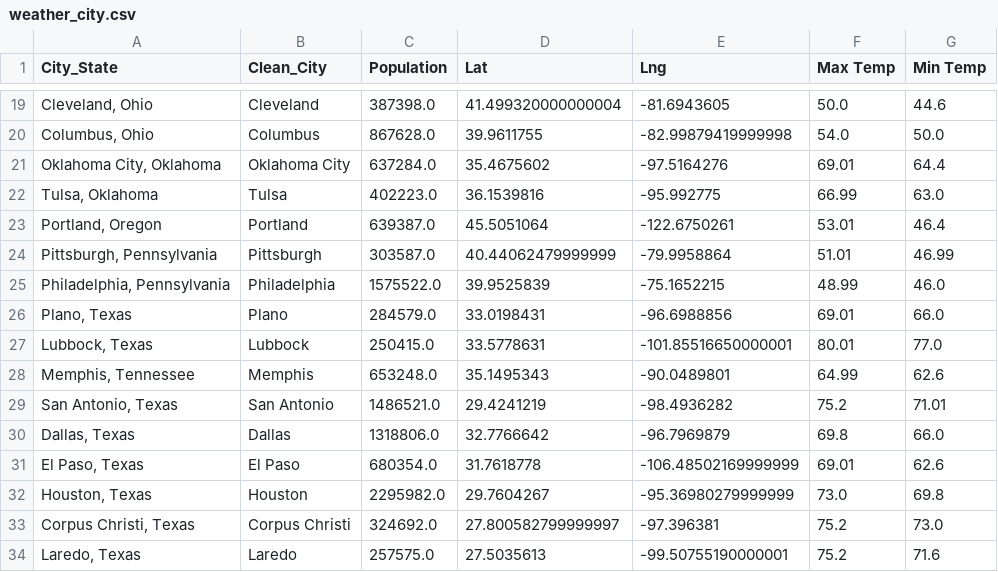
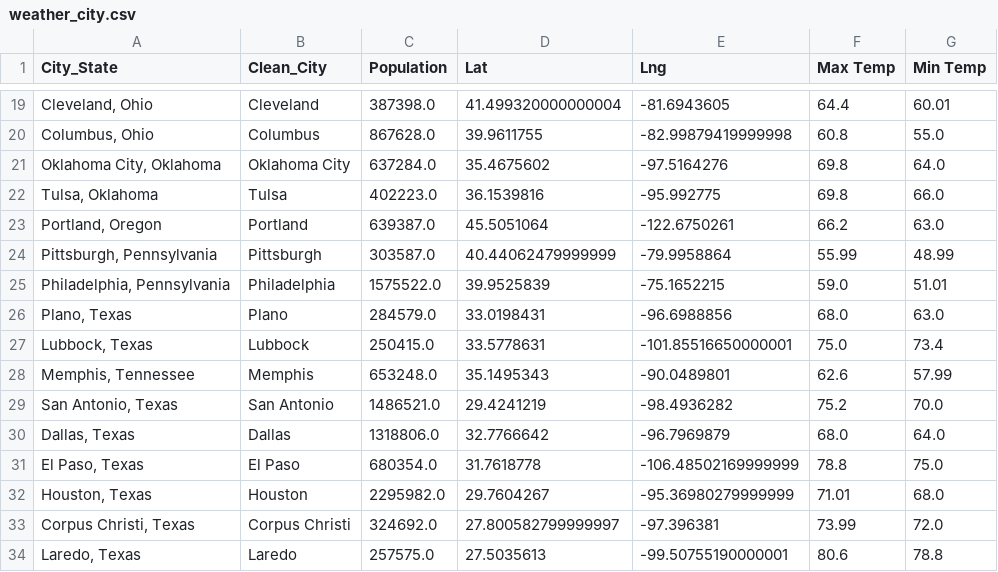
Before and after one commit to MrBadinger/Top_Cities_To_Own_Electric_Car, a CSV file: Resources/weather_city.csv, drawn as a sheet; only a part is shown, gaps mark what is left out; the diff covers the shown part only.

```diff
--- a/Resources/weather_city.csv
+++ b/Resources/weather_city.csv
@@ -19,16 +19,16 @@ City_State,Clean_City,Population,Lat,Lng,Max Temp,Min Temp
-"Cleveland, Ohio",Cleveland,387398.0,41.499320000000004,-81.6943605,50.0,44.6
-"Columbus, Ohio",Columbus,867628.0,39.9611755,-82.99879419999998,54.0,50.0
-"Oklahoma City, Oklahoma",Oklahoma City,637284.0,35.4675602,-97.5164276,69.01,64.4
-"Tulsa, Oklahoma",Tulsa,402223.0,36.1539816,-95.992775,66.99,63.0
-"Portland, Oregon",Portland,639387.0,45.5051064,-122.6750261,53.01,46.4
-"Pittsburgh, Pennsylvania",Pittsburgh,303587.0,40.44062479999999,-79.9958864,51.01,46.99
-"Philadelphia, Pennsylvania",Philadelphia,1575522.0,39.9525839,-75.1652215,48.99,46.0
-"Plano, Texas",Plano,284579.0,33.0198431,-96.6988856,69.01,66.0
-"Lubbock, Texas",Lubbock,250415.0,33.5778631,-101.85516650000001,80.01,77.0
-"Memphis, Tennessee",Memphis,653248.0,35.1495343,-90.0489801,64.99,62.6
-"San Antonio, Texas",San Antonio,1486521.0,29.4241219,-98.4936282,75.2,71.01
-"Dallas, Texas",Dallas,1318806.0,32.7766642,-96.7969879,69.8,66.0
-"El Paso, Texas",El Paso,680354.0,31.7618778,-106.48502169999999,69.01,62.6
-"Houston, Texas",Houston,2295982.0,29.7604267,-95.36980279999999,73.0,69.8
-"Corpus Christi, Texas",Corpus Christi,324692.0,27.800582799999997,-97.396381,75.2,73.0
-"Laredo, Texas",Laredo,257575.0,27.5035613,-99.50755190000001,75.2,71.6
+"Cleveland, Ohio",Cleveland,387398.0,41.499320000000004,-81.6943605,64.4,60.01
+"Columbus, Ohio",Columbus,867628.0,39.9611755,-82.99879419999998,60.8,55.0
+"Oklahoma City, Oklahoma",Oklahoma City,637284.0,35.4675602,-97.5164276,69.8,64.0
+"Tulsa, Oklahoma",Tulsa,402223.0,36.1539816,-95.992775,69.8,66.0
+"Portland, Oregon",Portland,639387.0,45.5051064,-122.6750261,66.2,63.0
+"Pittsburgh, Pennsylvania",Pittsburgh,303587.0,40.44062479999999,-79.9958864,55.99,48.99
+"Philadelphia, Pennsylvania",Philadelphia,1575522.0,39.9525839,-75.1652215,59.0,51.01
+"Plano, Texas",Plano,284579.0,33.0198431,-96.6988856,68.0,63.0
+"Lubbock, Texas",Lubbock,250415.0,33.5778631,-101.85516650000001,75.0,73.4
+"Memphis, Tennessee",Memphis,653248.0,35.1495343,-90.0489801,62.6,57.99
+"San Antonio, Texas",San Antonio,1486521.0,29.4241219,-98.4936282,75.2,70.0
+"Dallas, Texas",Dallas,1318806.0,32.7766642,-96.7969879,68.0,64.0
+"El Paso, Texas",El Paso,680354.0,31.7618778,-106.48502169999999,78.8,75.0
+"Houston, Texas",Houston,2295982.0,29.7604267,-95.36980279999999,71.01,68.0
+"Corpus Christi, Texas",Corpus Christi,324692.0,27.800582799999997,-97.396381,73.99,72.0
+"Laredo, Texas",Laredo,257575.0,27.5035613,-99.50755190000001,80.6,78.8
```
Also changed, not shown: 120 edited cells elsewhere in this file, Resources/weather_city_final.csv, 5 other files.
